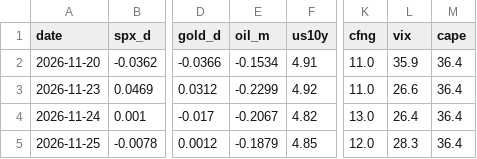
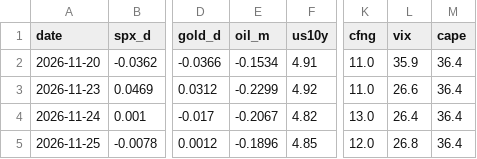
Before and after one commit to maxim91136/3kings, a CSV file: data/barometer.csv, drawn as a sheet; only a part is shown, gaps mark what is left out; the diff names each change by its address in the sheet, - before the commit and + after, or states it on an @@ line.

```diff
--- a/data/barometer.csv
+++ b/data/barometer.csv
-E5 (oil_m): -0.1879
+E5 (oil_m): -0.1896
-L5 (vix): 28.3
+L5 (vix): 26.8
```
Also changed, not shown: data/elite.csv, data/elite_home.csv, 7 other files.
